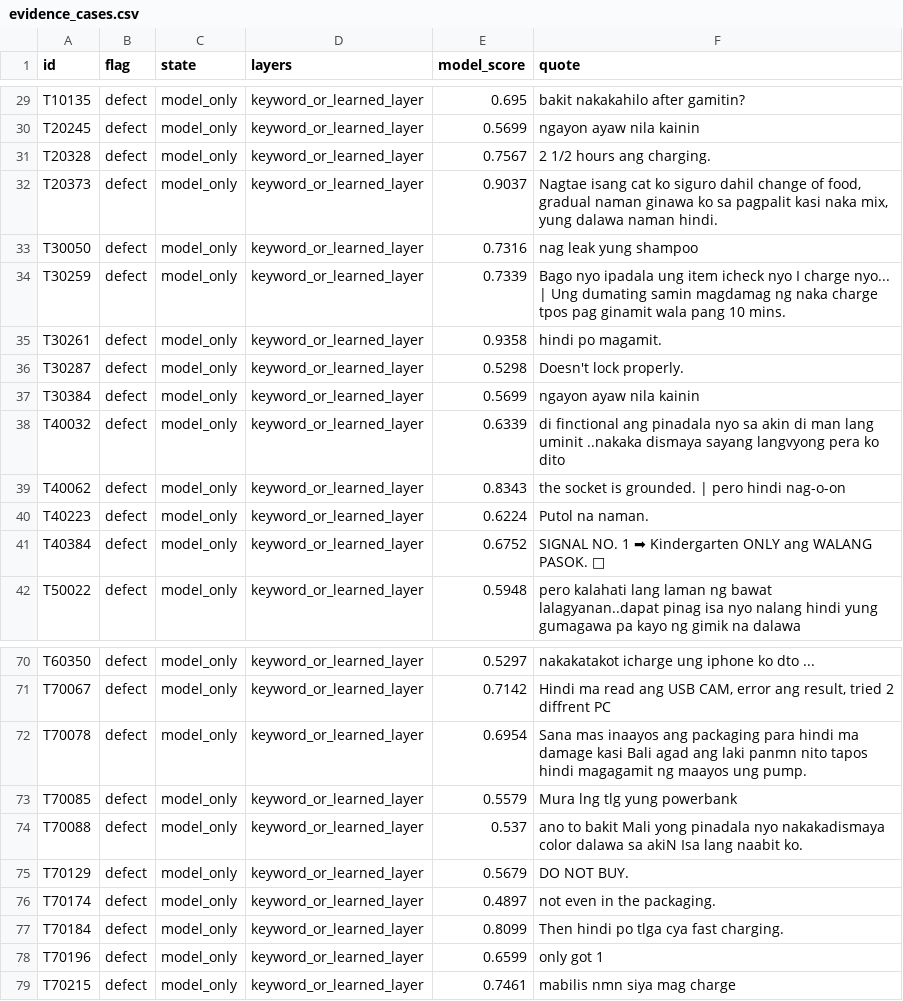
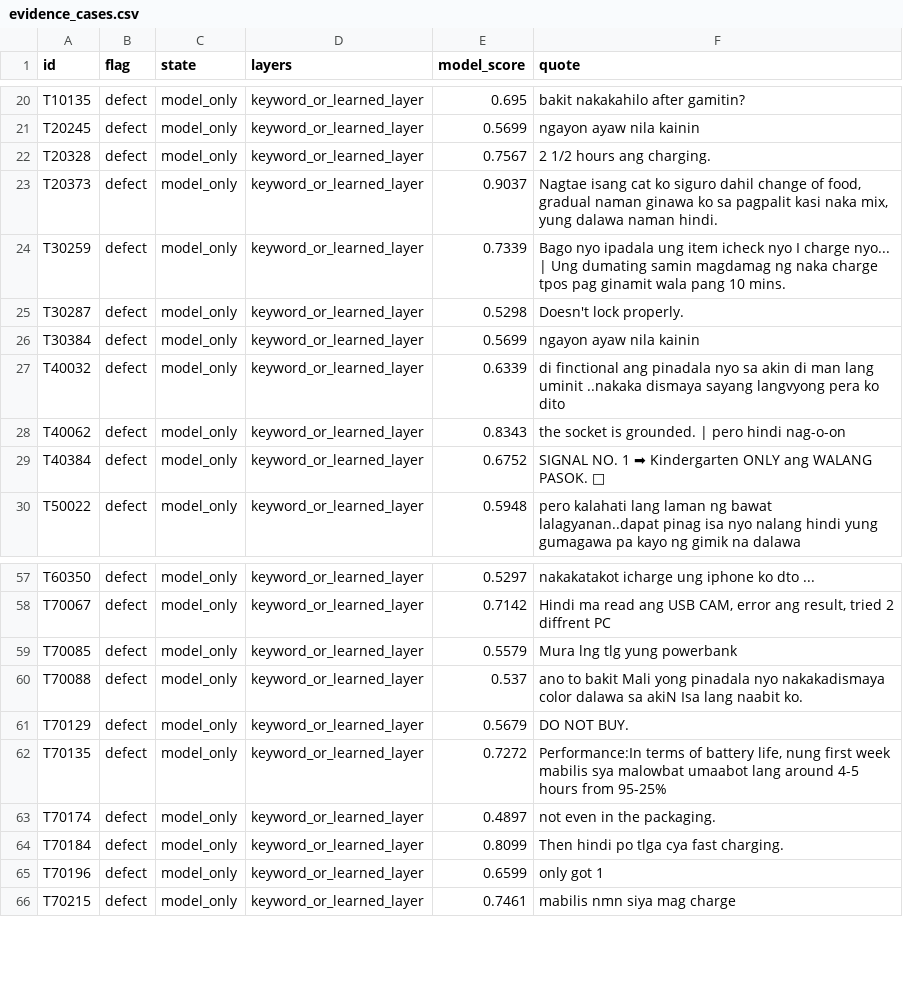
Before and after one commit to Re-Haiyan/Capstone-Version-Control-Haiyan, a CSV file: research/evidence_cases.csv, drawn as a sheet; only a part is shown, gaps mark what is left out; removed rows and columns are numbered as before the commit, all else as after; the diff covers the shown part only; the diff names each change by its address in the sheet, - before the commit and + after, or states it on an @@ line.

```diff
--- a/research/evidence_cases.csv
+++ b/research/evidence_cases.csv
-row 33: T30050 | defect | model_only | keyword_or_learned_layer | 0.7316 | nag leak yung shampoo
-row 35: T30261 | defect | model_only | keyword_or_learned_layer | 0.9358 | hindi po magamit.
-row 40: T40223 | defect | model_only | keyword_or_learned_layer | 0.6224 | Putol na naman.
-row 72: T70078 | defect | model_only | keyword_or_learned_layer | 0.6954 | Sana mas inaayos ang packaging para hindi ma damage kasi Bali agad ang laki panmn nito tapos hindi magagamit ng maayos ung pump.
+row 62: T70135 | defect | model_only | keyword_or_learned_layer | 0.7272 | Performance:In terms of battery life, nung first week mabilis sya malowbat umaabot lang around 4-5 hours from 95-25%
```
Also changed, not shown: 10 removed rows and 3 edited cells elsewhere in this file, 40 other files.
